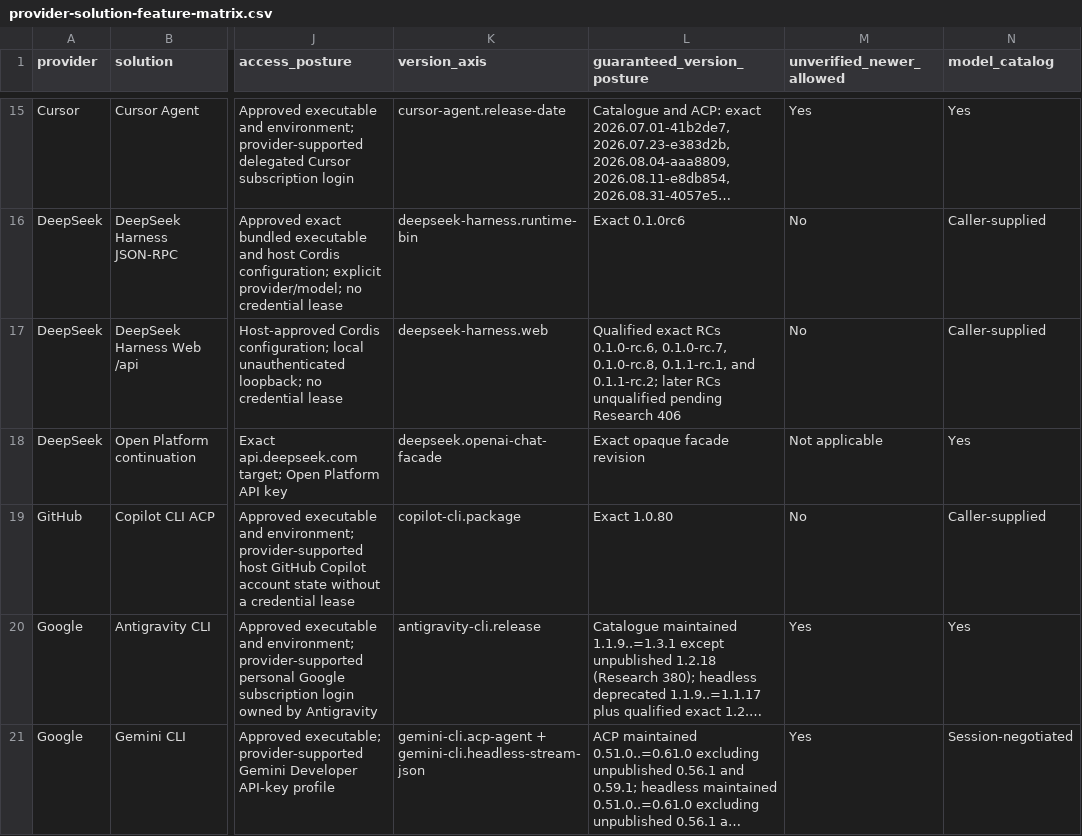
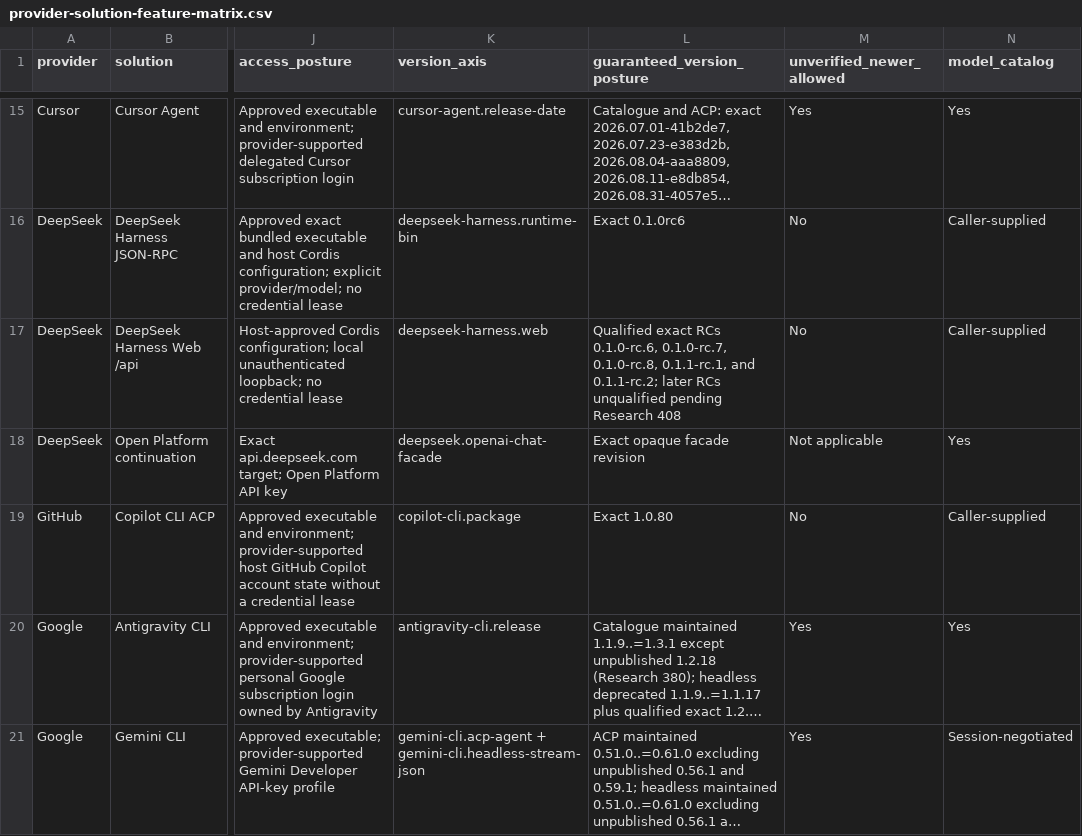
Before and after one commit to inflatable-cookie/swallowtail, a CSV file: docs/guides/provider-solution-feature-matrix.csv, drawn as a sheet; only a part is shown, gaps mark what is left out; long unchanged cells end in …; the diff names each change by its address in the sheet, - before the commit and + after, or states it on an @@ line.

```diff
--- a/docs/guides/provider-solution-feature-matrix.csv
+++ b/docs/guides/provider-solution-feature-matrix.csv
-L17 (guaranteed_version_posture): …pending Research 406
+L17 (guaranteed_version_posture): …pending Research 408
```
Also changed, not shown: 7 other files.
